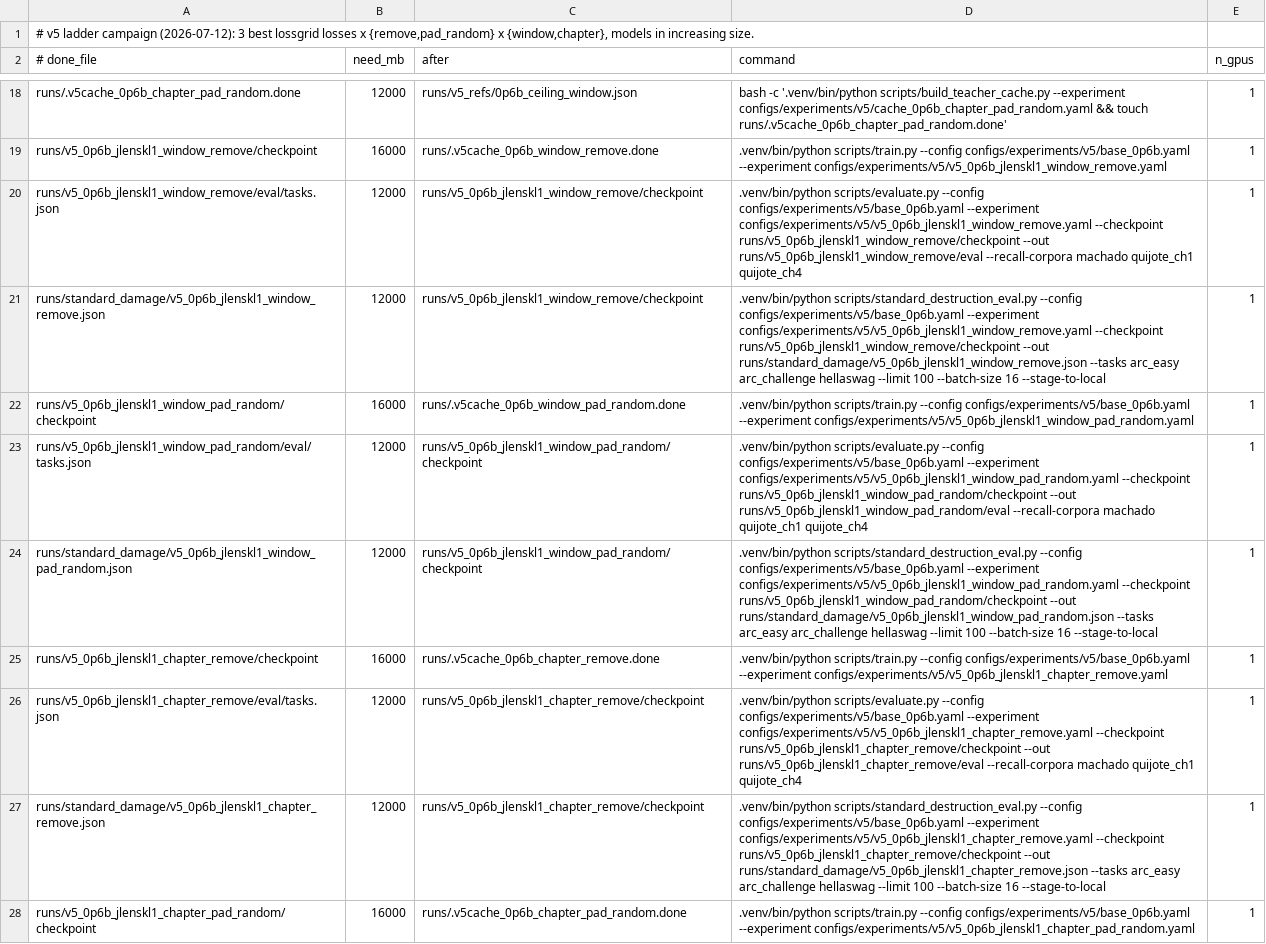
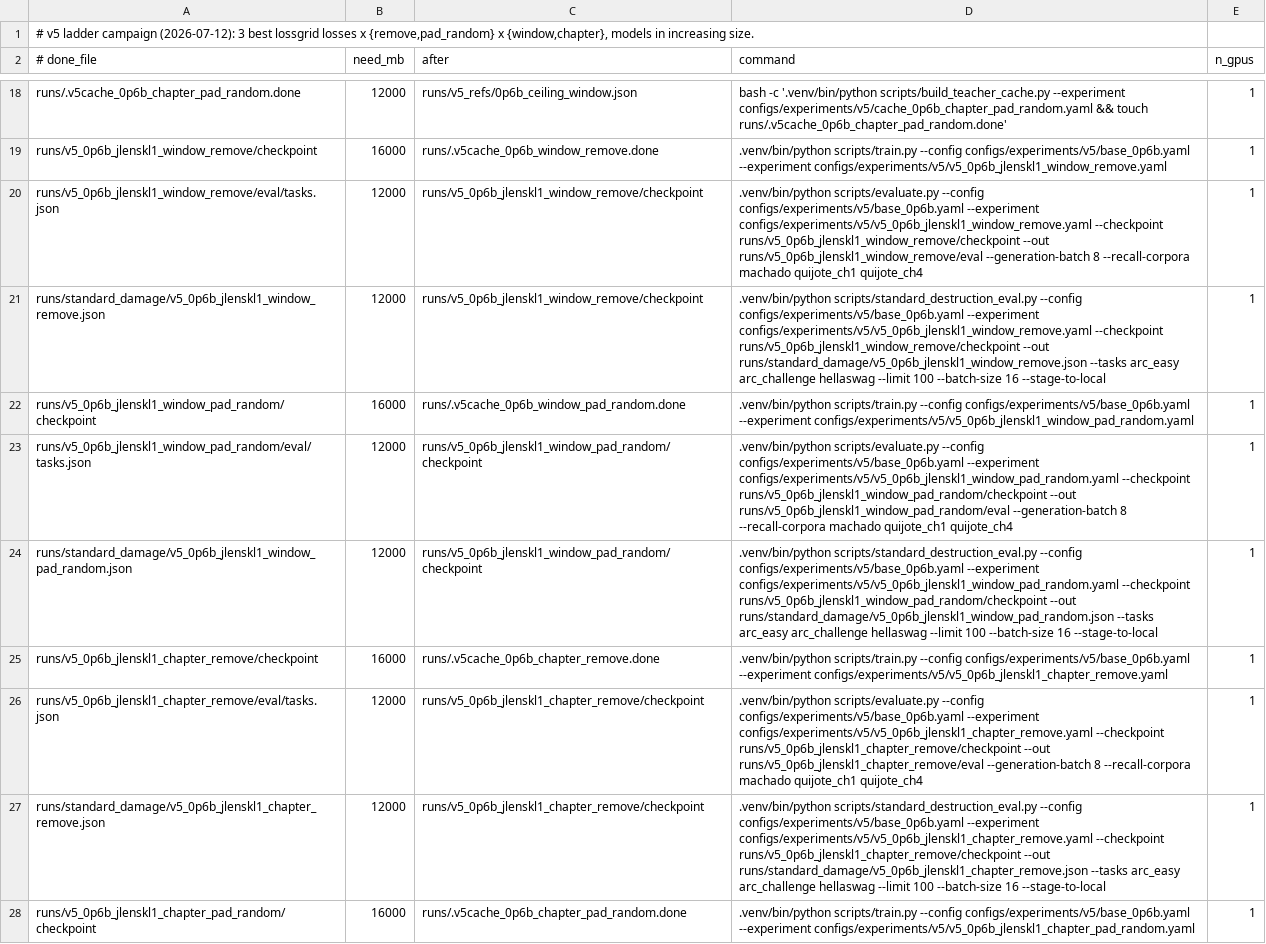
Before and after one commit to arivero/selfupdate, a TSV file: scripts/queue_v5_ladder_20260712.tsv, drawn as a sheet; only a part is shown, gaps mark what is left out; the diff covers the shown part only.

Commit message:
v5: standardize training and recall evaluation at batch 8

```diff
--- a/scripts/queue_v5_ladder_20260712.tsv
+++ b/scripts/queue_v5_ladder_20260712.tsv
@@ -19,9 +19,9 @@ runs/.v5cache_0p6b_chapter_pad_random.done	12000	runs/v5_refs/0p6b_ceiling_windo
 runs/v5_0p6b_jlenskl1_window_remove/checkpoint	16000	runs/.v5cache_0p6b_window_remove.done	.venv/bin/python scripts/train.py --config configs/experiments/v5/base_0p6b.yaml --experiment configs/experiments/v5/v5_0p6b_jlenskl1_window_remove.yaml	1
-runs/v5_0p6b_jlenskl1_window_remove/eval/tasks.json	12000	runs/v5_0p6b_jlenskl1_window_remove/checkpoint	.venv/bin/python scripts/evaluate.py --config configs/experiments/v5/base_0p6b.yaml --experiment configs/experiments/v5/v5_0p6b_jlenskl1_window_remove.yaml --checkpoint runs/v5_0p6b_jlenskl1_window_remove/checkpoint --out runs/v5_0p6b_jlenskl1_window_remove/eval --recall-corpora machado quijote_ch1 quijote_ch4	1
+runs/v5_0p6b_jlenskl1_window_remove/eval/tasks.json	12000	runs/v5_0p6b_jlenskl1_window_remove/checkpoint	.venv/bin/python scripts/evaluate.py --config configs/experiments/v5/base_0p6b.yaml --experiment configs/experiments/v5/v5_0p6b_jlenskl1_window_remove.yaml --checkpoint runs/v5_0p6b_jlenskl1_window_remove/checkpoint --out runs/v5_0p6b_jlenskl1_window_remove/eval --generation-batch 8 --recall-corpora machado quijote_ch1 quijote_ch4	1
 runs/standard_damage/v5_0p6b_jlenskl1_window_remove.json	12000	runs/v5_0p6b_jlenskl1_window_remove/checkpoint	.venv/bin/python scripts/standard_destruction_eval.py --config configs/experiments/v5/base_0p6b.yaml --experiment configs/experiments/v5/v5_0p6b_jlenskl1_window_remove.yaml --checkpoint runs/v5_0p6b_jlenskl1_window_remove/checkpoint --out runs/standard_damage/v5_0p6b_jlenskl1_window_remove.json --tasks arc_easy arc_challenge hellaswag --limit 100 --batch-size 16 --stage-to-local	1
 runs/v5_0p6b_jlenskl1_window_pad_random/checkpoint	16000	runs/.v5cache_0p6b_window_pad_random.done	.venv/bin/python scripts/train.py --config configs/experiments/v5/base_0p6b.yaml --experiment configs/experiments/v5/v5_0p6b_jlenskl1_window_pad_random.yaml	1
-runs/v5_0p6b_jlenskl1_window_pad_random/eval/tasks.json	12000	runs/v5_0p6b_jlenskl1_window_pad_random/checkpoint	.venv/bin/python scripts/evaluate.py --config configs/experiments/v5/base_0p6b.yaml --experiment configs/experiments/v5/v5_0p6b_jlenskl1_window_pad_random.yaml --checkpoint runs/v5_0p6b_jlenskl1_window_pad_random/checkpoint --out runs/v5_0p6b_jlenskl1_window_pad_random/eval --recall-corpora machado quijote_ch1 quijote_ch4	1
+runs/v5_0p6b_jlenskl1_window_pad_random/eval/tasks.json	12000	runs/v5_0p6b_jlenskl1_window_pad_random/checkpoint	.venv/bin/python scripts/evaluate.py --config configs/experiments/v5/base_0p6b.yaml --experiment configs/experiments/v5/v5_0p6b_jlenskl1_window_pad_random.yaml --checkpoint runs/v5_0p6b_jlenskl1_window_pad_random/checkpoint --out runs/v5_0p6b_jlenskl1_window_pad_random/eval --generation-batch 8 --recall-corpora machado quijote_ch1 quijote_ch4	1
 runs/standard_damage/v5_0p6b_jlenskl1_window_pad_random.json	12000	runs/v5_0p6b_jlenskl1_window_pad_random/checkpoint	.venv/bin/python scripts/standard_destruction_eval.py --config configs/experiments/v5/base_0p6b.yaml --experiment configs/experiments/v5/v5_0p6b_jlenskl1_window_pad_random.yaml --checkpoint runs/v5_0p6b_jlenskl1_window_pad_random/checkpoint --out runs/standard_damage/v5_0p6b_jlenskl1_window_pad_random.json --tasks arc_easy arc_challenge hellaswag --limit 100 --batch-size 16 --stage-to-local	1
 runs/v5_0p6b_jlenskl1_chapter_remove/checkpoint	16000	runs/.v5cache_0p6b_chapter_remove.done	.venv/bin/python scripts/train.py --config configs/experiments/v5/base_0p6b.yaml --experiment configs/experiments/v5/v5_0p6b_jlenskl1_chapter_remove.yaml	1
-runs/v5_0p6b_jlenskl1_chapter_remove/eval/tasks.json	12000	runs/v5_0p6b_jlenskl1_chapter_remove/checkpoint	.venv/bin/python scripts/evaluate.py --config configs/experiments/v5/base_0p6b.yaml --experiment configs/experiments/v5/v5_0p6b_jlenskl1_chapter_remove.yaml --checkpoint runs/v5_0p6b_jlenskl1_chapter_remove/checkpoint --out runs/v5_0p6b_jlenskl1_chapter_remove/eval --recall-corpora machado quijote_ch1 quijote_ch4	1
+runs/v5_0p6b_jlenskl1_chapter_remove/eval/tasks.json	12000	runs/v5_0p6b_jlenskl1_chapter_remove/checkpoint	.venv/bin/python scripts/evaluate.py --config configs/experiments/v5/base_0p6b.yaml --experiment configs/experiments/v5/v5_0p6b_jlenskl1_chapter_remove.yaml --checkpoint runs/v5_0p6b_jlenskl1_chapter_remove/checkpoint --out runs/v5_0p6b_jlenskl1_chapter_remove/eval --generation-batch 8 --recall-corpora machado quijote_ch1 quijote_ch4	1
 runs/standard_damage/v5_0p6b_jlenskl1_chapter_remove.json	12000	runs/v5_0p6b_jlenskl1_chapter_remove/checkpoint	.venv/bin/python scripts/standard_destruction_eval.py --config configs/experiments/v5/base_0p6b.yaml --experiment configs/experiments/v5/v5_0p6b_jlenskl1_chapter_remove.yaml --checkpoint runs/v5_0p6b_jlenskl1_chapter_remove/checkpoint --out runs/standard_damage/v5_0p6b_jlenskl1_chapter_remove.json --tasks arc_easy arc_challenge hellaswag --limit 100 --batch-size 16 --stage-to-local	1
```
Also changed, not shown: 32 edited cells elsewhere in this file, 5 other files.
